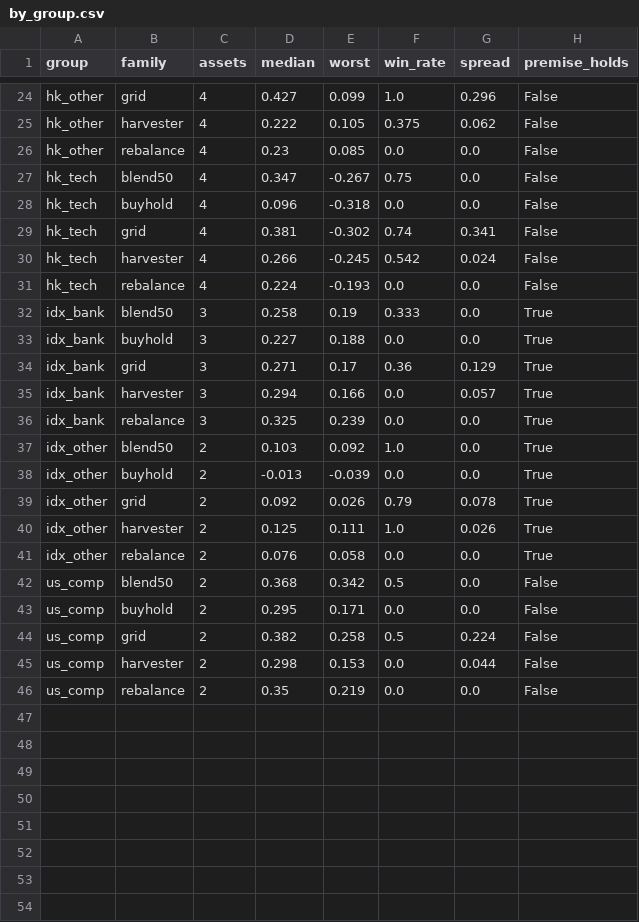
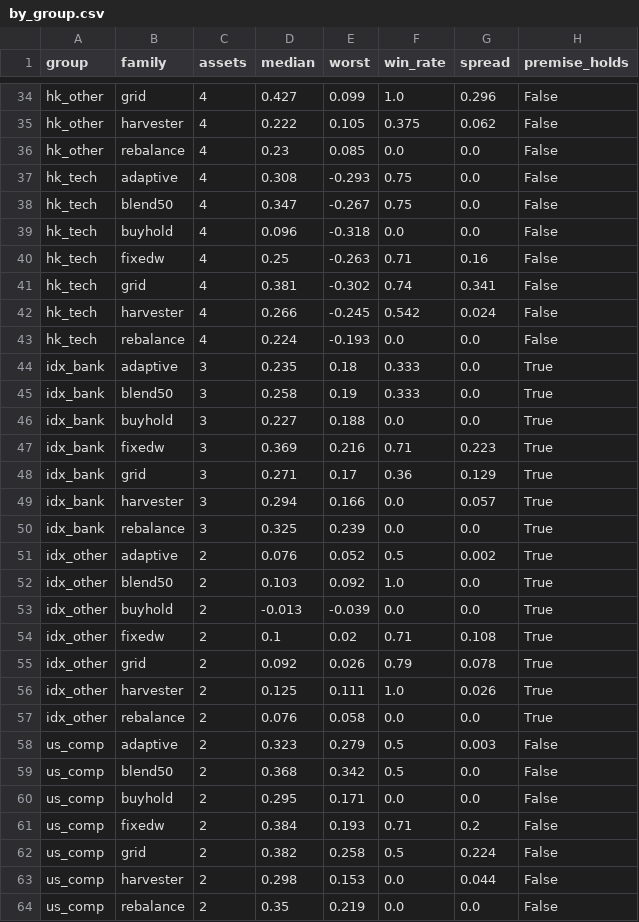
Before and after one commit to AgCodexs/vol-harvester-results, a CSV file: by_group.csv, drawn as a sheet; only a part is shown, gaps mark what is left out; the diff covers the shown part only; the diff names each change by its address in the sheet, - before the commit and + after, or states it on an @@ line.

```diff
--- a/by_group.csv
+++ b/by_group.csv
+row 37: hk_tech | adaptive | 4 | 0.308 | -0.293 | 0.75 | 0.0 | False
+row 40: hk_tech | fixedw | 4 | 0.25 | -0.263 | 0.71 | 0.16 | False
+row 44: idx_bank | adaptive | 3 | 0.235 | 0.18 | 0.333 | 0.0 | True
+row 47: idx_bank | fixedw | 3 | 0.369 | 0.216 | 0.71 | 0.223 | True
+row 51: idx_other | adaptive | 2 | 0.076 | 0.052 | 0.5 | 0.002 | True
+row 54: idx_other | fixedw | 2 | 0.1 | 0.02 | 0.71 | 0.108 | True
+row 58: us_comp | adaptive | 2 | 0.323 | 0.279 | 0.5 | 0.003 | False
+row 61: us_comp | fixedw | 2 | 0.384 | 0.193 | 0.71 | 0.2 | False
```
Also changed, not shown: 10 added rows elsewhere in this file, stability.csv, 3 other files.
